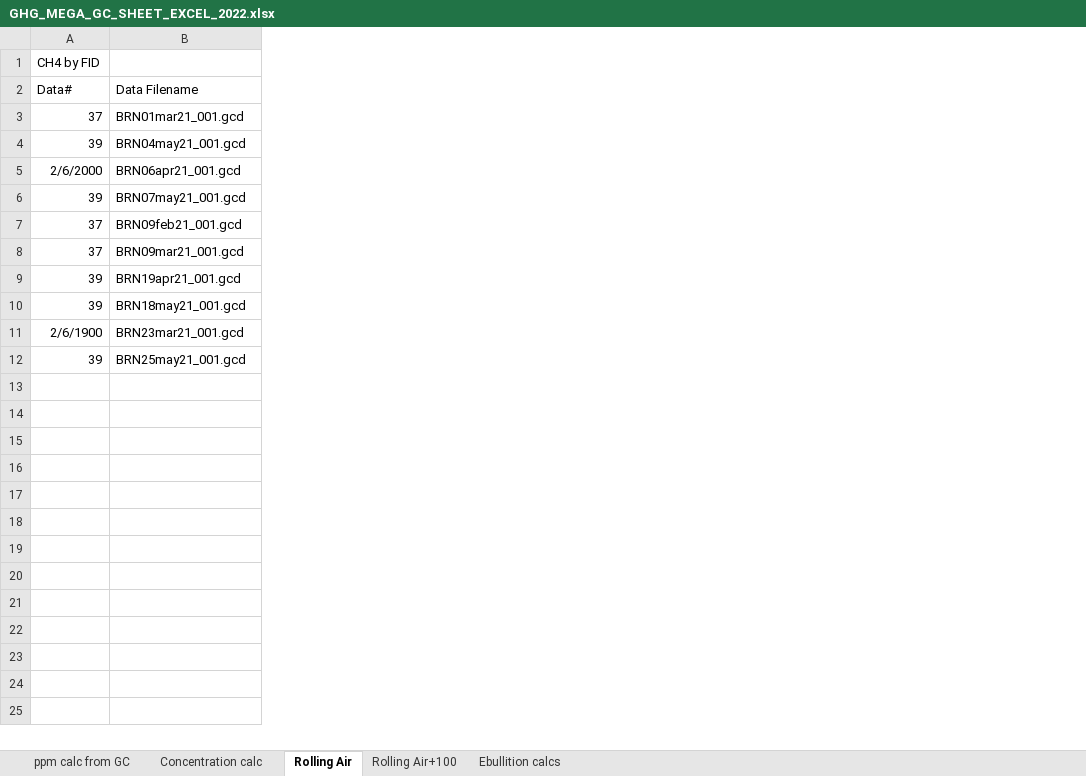
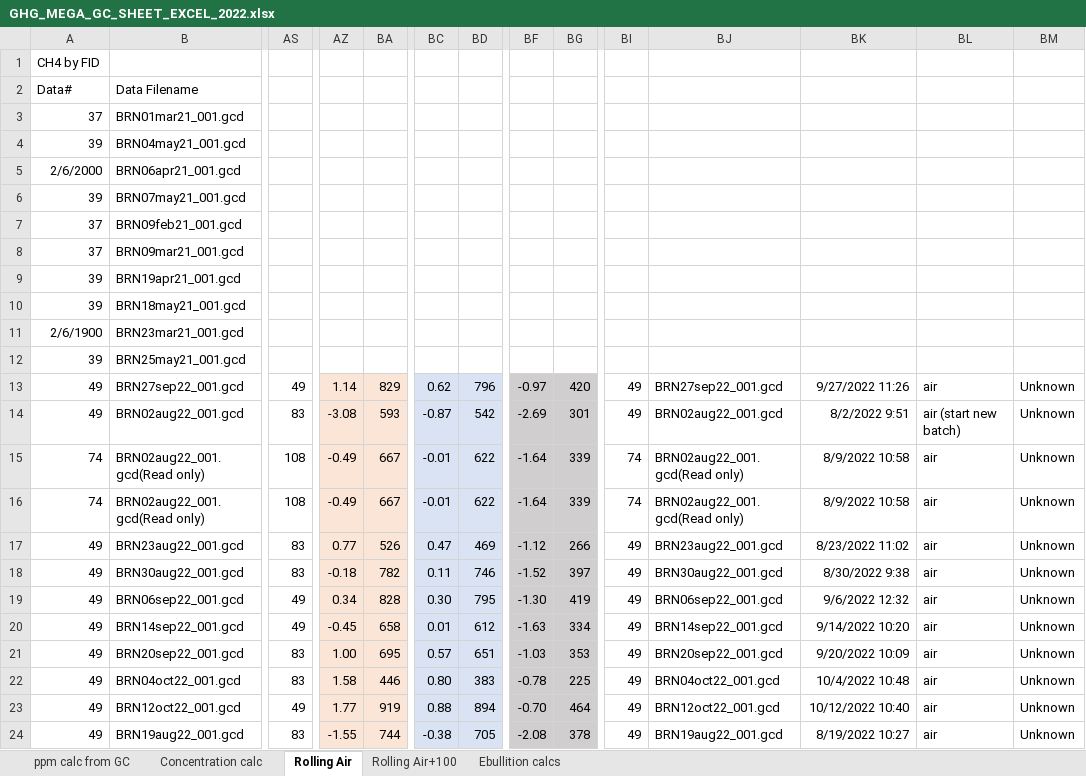
Before and after one commit to CareyLabVT/Reservoirs, an Excel workbook: Data/DataNotYetUploadedToEDI/Raw_GHG/2022/GHG_MEGA_GC_SHEET_EXCEL_2022.xlsx, sheet Rolling Air, drawn as a sheet; only a part is shown, gaps mark what is left out; values as stored, in another font and other column widths than the file's, no borders; rows hold the shown columns only; the diff covers the shown part only; the diff names each change by its address in the sheet, - before the commit and + after, or states it on an @@ line.

```diff
--- a/Data/DataNotYetUploadedToEDI/Raw_GHG/2022/GHG_MEGA_GC_SHEET_EXCEL_2022.xlsx (sheet Rolling Air)
+++ b/Data/DataNotYetUploadedToEDI/Raw_GHG/2022/GHG_MEGA_GC_SHEET_EXCEL_2022.xlsx (sheet Rolling Air)
+column AS, empty
+column AZ, empty
+column BA, empty
+column BC, empty
+column BD, empty
+column BF, empty
+column BG, empty
+column BI, empty
+column BJ, empty
+column BK, empty
+column BL, empty
+column BM, empty
+row 13: 49 | BRN27sep22_001.gcd | 49 | 1.14 | 829 | 0.62 | 796 | -0.97 | 420 | 49 | BRN27sep22_001.gcd | 9/27/2022 11:26 | air | Unknown
+row 14: 49 | BRN02aug22_001.gcd | 83 | -3.08 | 593 | -0.87 | 542 | -2.69 | 301 | 49 | BRN02aug22_001.gcd | 8/2/2022 9:51 | air (start new batch) | Unknown
+row 15: 74 | BRN02aug22_001.gcd(Read only) | 108 | -0.49 | 667 | -0.01 | 622 | -1.64 | 339 | 74 | BRN02aug22_001.gcd(Read only) | 8/9/2022 10:58 | air | Unknown
+row 16: 74 | BRN02aug22_001.gcd(Read only) | 108 | -0.49 | 667 | -0.01 | 622 | -1.64 | 339 | 74 | BRN02aug22_001.gcd(Read only) | 8/9/2022 10:58 | air | Unknown
+row 17: 49 | BRN23aug22_001.gcd | 83 | 0.77 | 526 | 0.47 | 469 | -1.12 | 266 | 49 | BRN23aug22_001.gcd | 8/23/2022 11:02 | air | Unknown
+row 18: 49 | BRN30aug22_001.gcd | 83 | -0.18 | 782 | 0.11 | 746 | -1.52 | 397 | 49 | BRN30aug22_001.gcd | 8/30/2022 9:38 | air | Unknown
+row 19: 49 | BRN06sep22_001.gcd | 49 | 0.34 | 828 | 0.30 | 795 | -1.30 | 419 | 49 | BRN06sep22_001.gcd | 9/6/2022 12:32 | air | Unknown
+row 20: 49 | BRN14sep22_001.gcd | 49 | -0.45 | 658 | 0.01 | 612 | -1.63 | 334 | 49 | BRN14sep22_001.gcd | 9/14/2022 10:20 | air | Unknown
+row 21: 49 | BRN20sep22_001.gcd | 83 | 1.00 | 695 | 0.57 | 651 | -1.03 | 353 | 49 | BRN20sep22_001.gcd | 9/20/2022 10:09 | air | Unknown
+row 22: 49 | BRN04oct22_001.gcd | 83 | 1.58 | 446 | 0.80 | 383 | -0.78 | 225 | 49 | BRN04oct22_001.gcd | 10/4/2022 10:48 | air | Unknown
+row 23: 49 | BRN12oct22_001.gcd | 49 | 1.77 | 919 | 0.88 | 894 | -0.70 | 464 | 49 | BRN12oct22_001.gcd | 10/12/2022 10:40 | air | Unknown
+row 24: 49 | BRN19aug22_001.gcd | 83 | -1.55 | 744 | -0.38 | 705 | -2.08 | 378 | 49 | BRN19aug22_001.gcd | 8/19/2022 10:27 | air | Unknown
```
Also changed, not shown: 12 added columns and 1 removed column elsewhere in this sheet, sheet ppm calc from GC, sheet Concentration calc, sheet Rolling Air+100.
